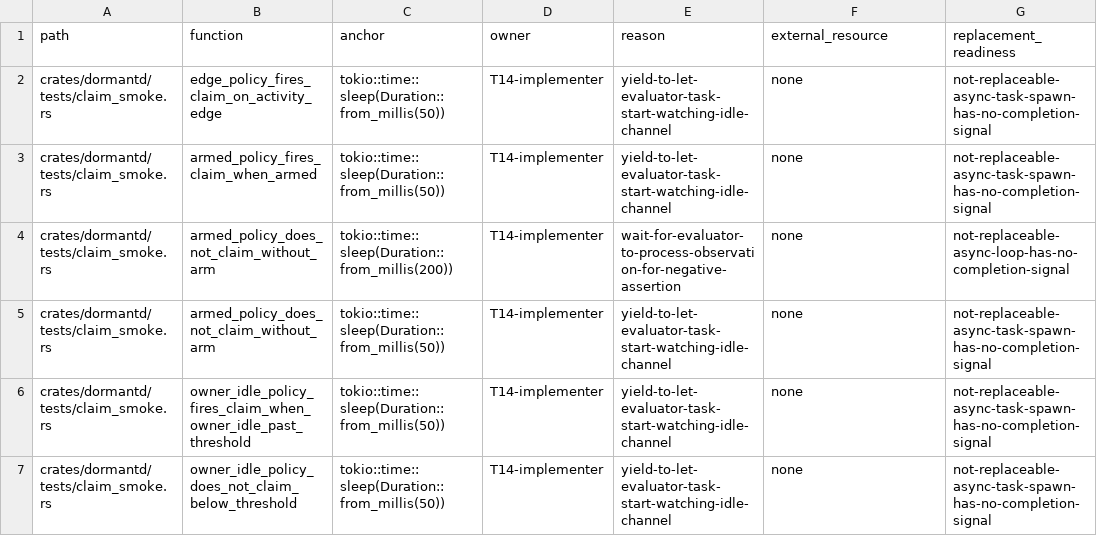
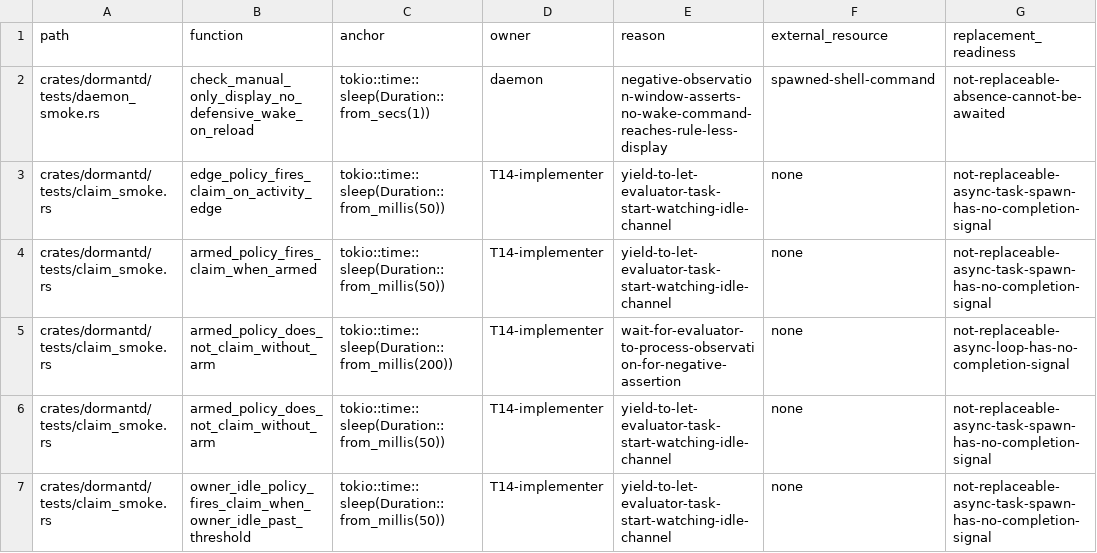
Before and after one commit to legion-works/dormant, a TSV file: scripts/ci/test-sleep-allowlist.tsv, drawn as a sheet; only a part is shown; the shorter side is filled out with more unchanged rows.

Commit message:
fix(daemon): wait for reload defensive wake in smoke tests
(cherry picked from commit 0671a55bddfa8c87e30c1e541ffa1c6aae3dd4cf)

```diff
--- a/scripts/ci/test-sleep-allowlist.tsv
+++ b/scripts/ci/test-sleep-allowlist.tsv
@@ -1,2 +1,3 @@
 path	function	anchor	owner	reason	external_resource	replacement_readiness
+crates/dormantd/tests/daemon_smoke.rs	check_manual_only_display_no_defensive_wake_on_reload	tokio::time::sleep(Duration::from_secs(1))	daemon	negative-observation-window-asserts-no-wake-command-reaches-rule-less-display	spawned-shell-command	not-replaceable-absence-cannot-be-awaited
 crates/dormantd/tests/claim_smoke.rs	edge_policy_fires_claim_on_activity_edge	tokio::time::sleep(Duration::from_millis(50))	T14-implementer	yield-to-let-evaluator-task-start-watching-idle-channel	none	not-replaceable-async-task-spawn-has-no-completion-signal
```
Also changed, not shown: 3 other files.
